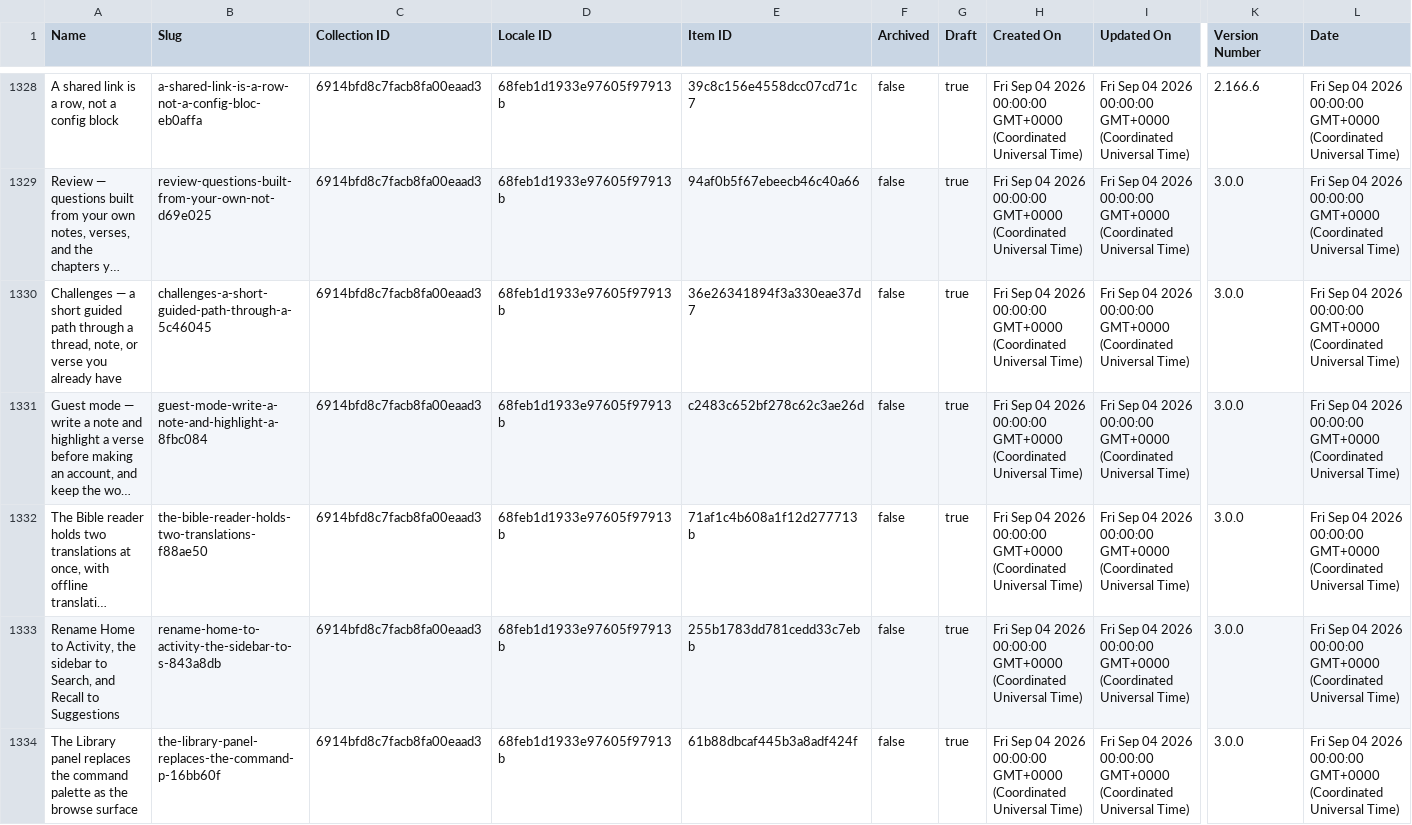
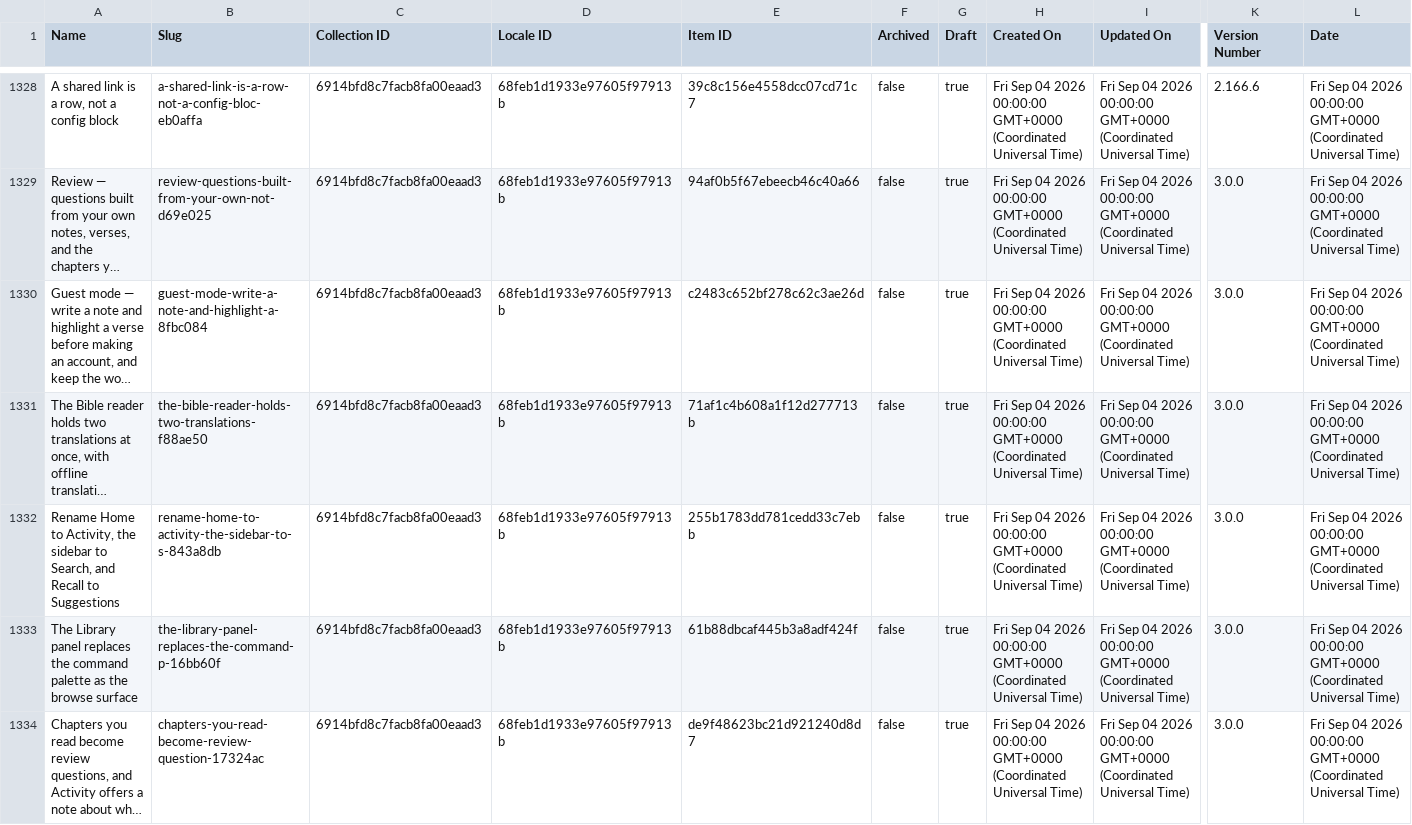
Before and after one commit to harvouscom/harvous.com, a CSV file: data/webflow-changelog.csv, drawn as a sheet; only a part is shown, gaps mark what is left out; the shorter side is filled out with more unchanged rows; long unchanged cells end in …; rows hold the shown columns only; the diff names each change by its address in the sheet, - before the commit and + after, or states it on an @@ line.

```diff
--- a/data/webflow-changelog.csv
+++ b/data/webflow-changelog.csv
-row 1330: Challenges — a short guided path through a thread, note, or verse you already have | challenges-a-short-guided-path-through-a-5c46045 | 6914bfd8c7facb8fa00eaad3 | 68feb1d1933e97605f97913b | 36e26341894f3a330eae37d7 | false | true | Fri Sep 04 2026 00:00:00 GMT+0000 (Coordinated Universal Time) | Fri Sep 04 2026 00:00:00 GMT+0000 (Coordinated Universal Time) | 3.0.0 | Fri Sep 04 2026 00:00:00 GMT+0000 (Coordinated Universal Time)
```
